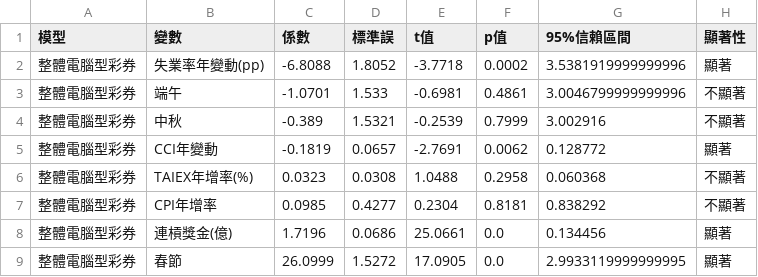
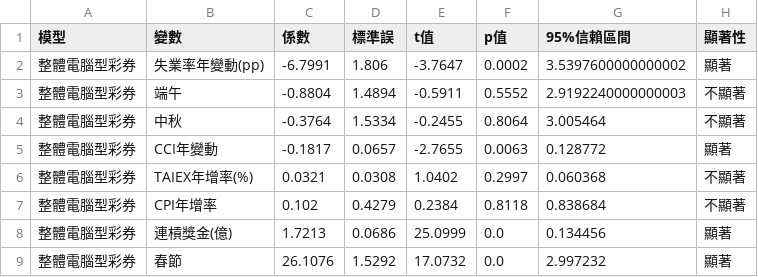
Before and after one commit to Tiffany0219/data-analysis, a CSV file: 08_OLS整體模型係數圖資料.csv, drawn as a sheet.

```diff
--- a/08_OLS整體模型係數圖資料.csv
+++ b/08_OLS整體模型係數圖資料.csv
@@ -1,9 +1,9 @@
 模型,變數,係數,標準誤,t值,p值,95%信賴區間,顯著性
-整體電腦型彩券,失業率年變動(pp),-6.8088,1.8052,-3.7718,0.0002,3.5381919999999996,顯著
-整體電腦型彩券,端午,-1.0701,1.533,-0.6981,0.4861,3.0046799999999996,不顯著
-整體電腦型彩券,中秋,-0.389,1.5321,-0.2539,0.7999,3.002916,不顯著
-整體電腦型彩券,CCI年變動,-0.1819,0.0657,-2.7691,0.0062,0.128772,顯著
-整體電腦型彩券,TAIEX年增率(%),0.0323,0.0308,1.0488,0.2958,0.060368,不顯著
-整體電腦型彩券,CPI年增率,0.0985,0.4277,0.2304,0.8181,0.838292,不顯著
-整體電腦型彩券,連槓獎金(億),1.7196,0.0686,25.0661,0.0,0.134456,顯著
-整體電腦型彩券,春節,26.0999,1.5272,17.0905,0.0,2.9933119999999995,顯著
+整體電腦型彩券,失業率年變動(pp),-6.7991,1.806,-3.7647,0.0002,3.5397600000000002,顯著
+整體電腦型彩券,端午,-0.8804,1.4894,-0.5911,0.5552,2.9192240000000003,不顯著
+整體電腦型彩券,中秋,-0.3764,1.5334,-0.2455,0.8064,3.005464,不顯著
+整體電腦型彩券,CCI年變動,-0.1817,0.0657,-2.7655,0.0063,0.128772,顯著
+整體電腦型彩券,TAIEX年增率(%),0.0321,0.0308,1.0402,0.2997,0.060368,不顯著
+整體電腦型彩券,CPI年增率,0.102,0.4279,0.2384,0.8118,0.838684,不顯著
+整體電腦型彩券,連槓獎金(億),1.7213,0.0686,25.0999,0.0,0.134456,顯著
+整體電腦型彩券,春節,26.1076,1.5292,17.0732,0.0,2.997232,顯著
```
Also changed, not shown: 05_三大節慶平均銷售額.csv, 05_節慶月份_vs_一般月份平均銷售額.csv, 17 other files.
